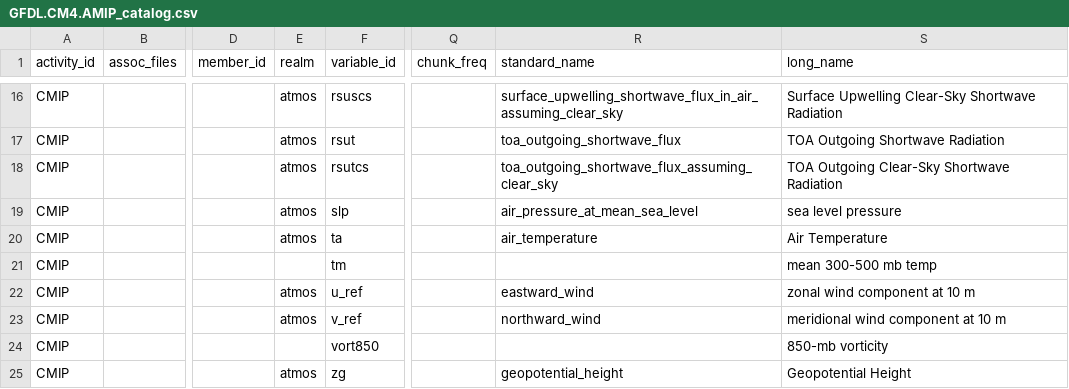
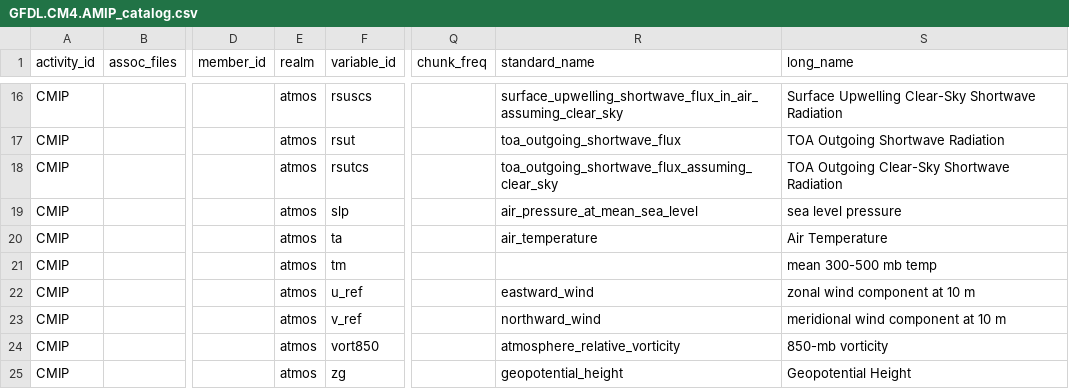
Before and after one commit to allison-wing/MDTF-diagnostics, a CSV file: catalogs/GFDL.CM4.AMIP_catalog.csv, drawn as a sheet; only a part is shown, gaps mark what is left out; the diff names each change by its address in the sheet, - before the commit and + after, or states it on an @@ line.

Commit message:
fixed missing realm

```diff
--- a/catalogs/GFDL.CM4.AMIP_catalog.csv
+++ b/catalogs/GFDL.CM4.AMIP_catalog.csv
-E21 (realm): (empty)
+E21 (realm): atmos
-E24 (realm): (empty)
+E24 (realm): atmos
-R24 (standard_name): (empty)
+R24 (standard_name): atmosphere_relative_vorticity
```
Also changed, not shown: 2 other files.
